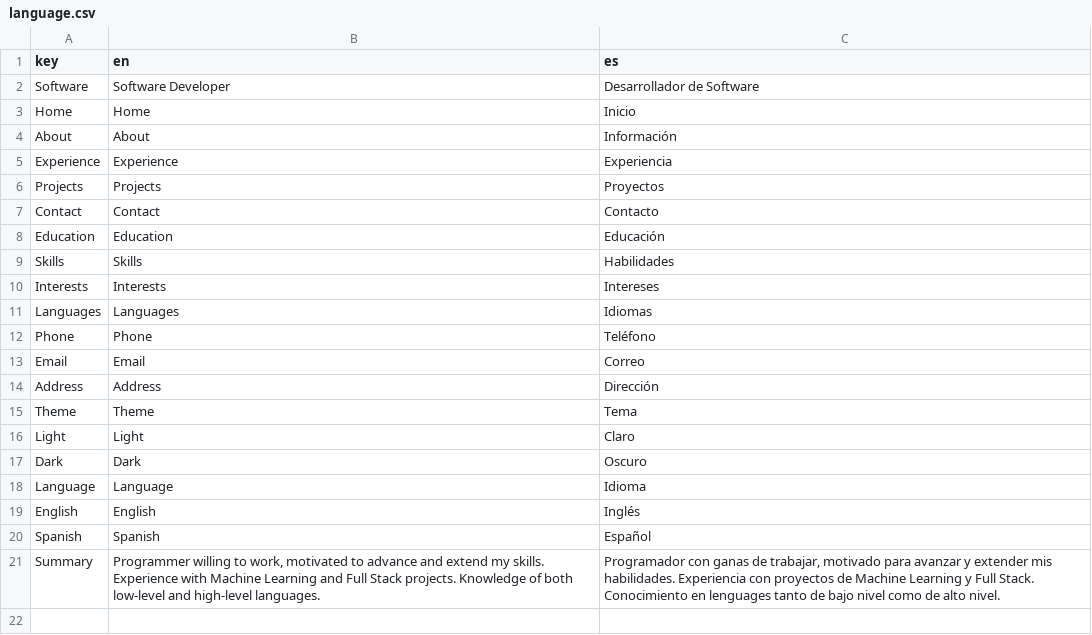
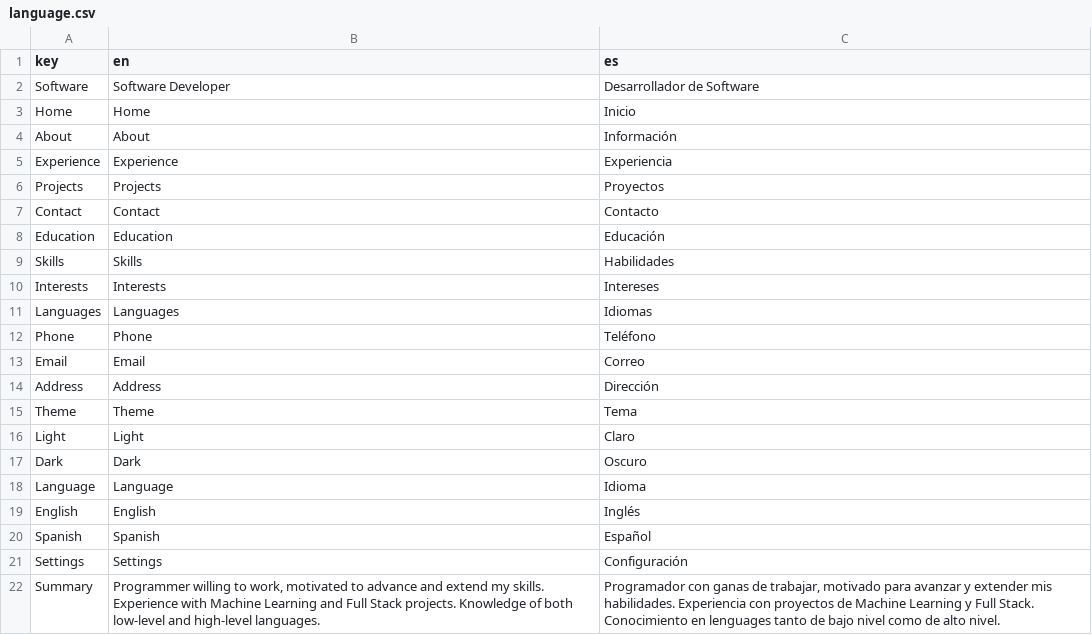
Before and after one commit to danielhrdez/portfolio, a CSV file: src/data/language.csv, drawn as a sheet.

```diff
--- a/src/data/language.csv
+++ b/src/data/language.csv
@@ -20,2 +20,3 @@ English,English,Inglés
 Spanish,Spanish,Español
+Settings,Settings,Configuración
 Summary,"Programmer willing to work, motivated to advance and extend my skills. Experience with Machine Learning and Full Stack projects. Knowledge of both low-level and high-level languages.","Programador con ganas de trabajar, motivado para avanzar y extender mis habilidades. Experiencia con proyectos de Machine Learning y Full Stack. Conocimiento en lenguages tanto de bajo nivel como de alto nivel."
```
Also changed, not shown: 34 other files.
